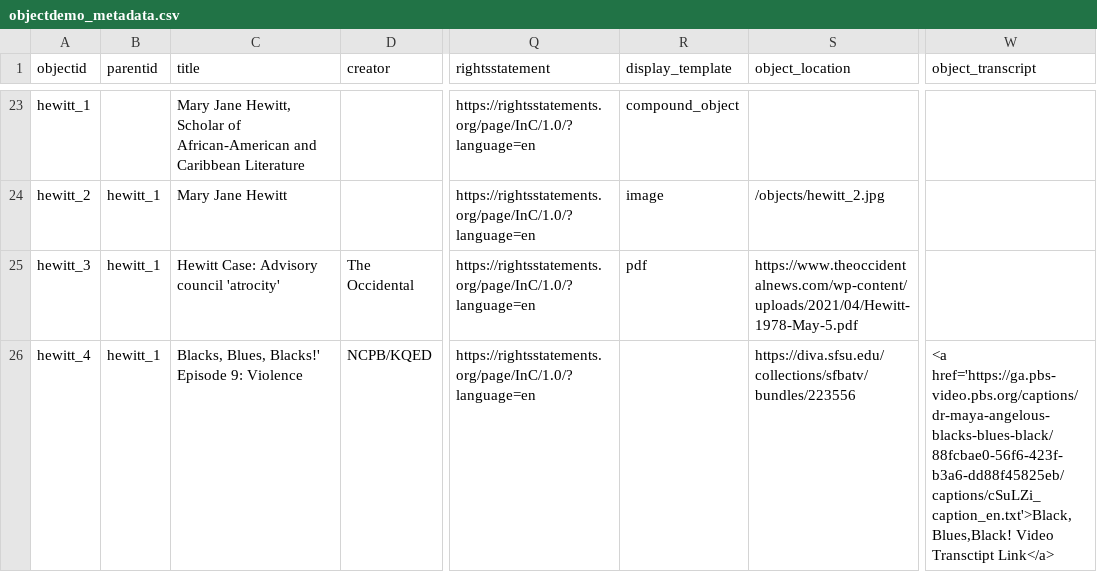
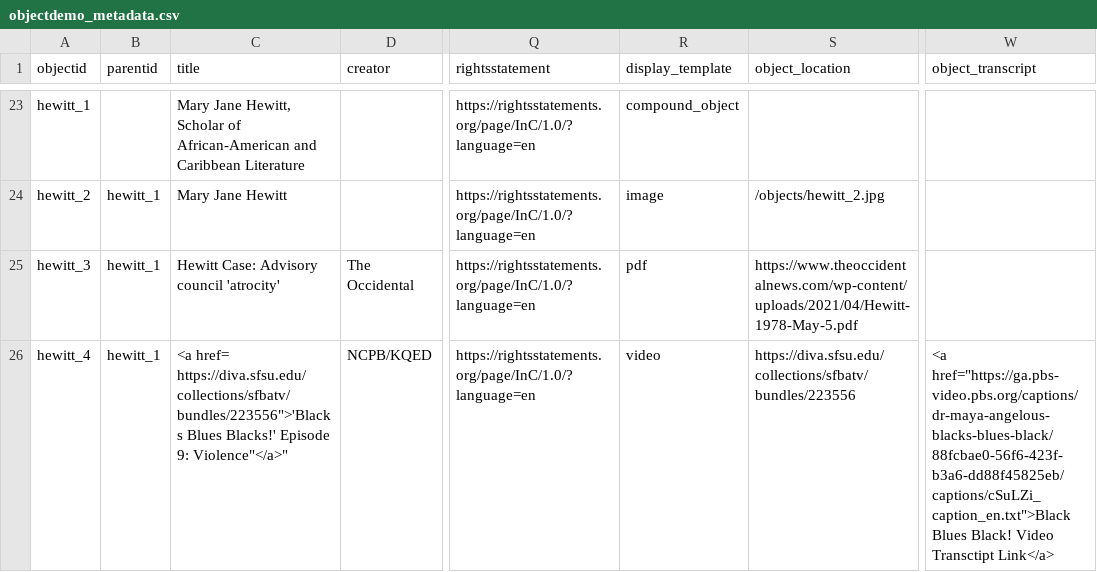
Before and after one commit to aaliyah808/CHBL-archive, a CSV file: _data/objectdemo_metadata.csv, drawn as a sheet; only a part is shown, gaps mark what is left out; the diff names each change by its address in the sheet, - before the commit and + after, or states it on an @@ line.

Commit message:
Update objectdemo_metadata.csv

```diff
--- a/_data/objectdemo_metadata.csv
+++ b/_data/objectdemo_metadata.csv
-C26 (title): Blacks, Blues, Blacks!' Episode 9: Violence
+C26 (title): <a href= https://diva.sfsu.edu/collections/sfbatv/bundles/223556">'Blacks Blues Blacks!' Episode 9: Violence"</a>"
-R26 (display_template): (empty)
+R26 (display_template): video
-W26 (object_transcript): <a href='https://ga.pbs-video.pbs.org/captions/dr-maya-angelous-blacks-blues-black/88fcbae0-56f6-423f-b3a6-dd88f45825eb/captions/cSuLZi_caption_en.txt'>Black,Blues,Black! Video Transctipt…
+W26 (object_transcript): <a href="https://ga.pbs-video.pbs.org/captions/dr-maya-angelous-blacks-blues-black/88fcbae0-56f6-423f-b3a6-dd88f45825eb/captions/cSuLZi_caption_en.txt">Black Blues Black! Video Transctipt…
```
